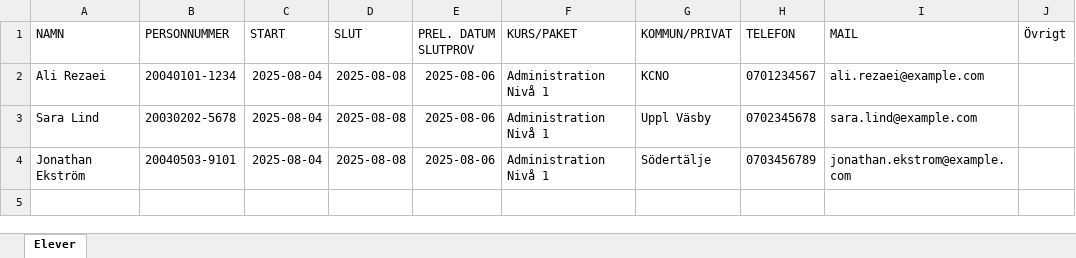
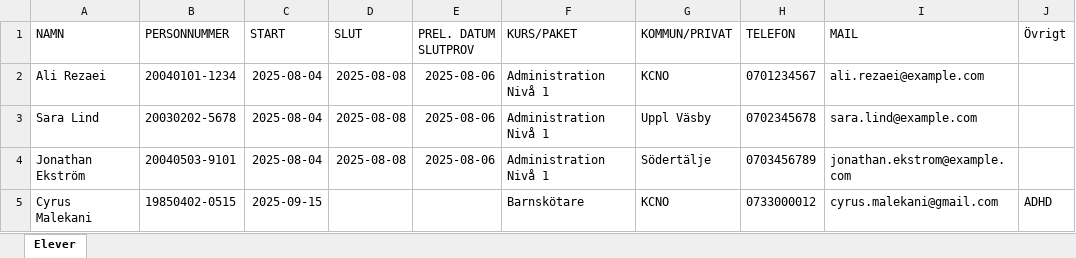
Before and after one commit to rgxcool/full_upwork, an Excel workbook: backend/docs/elever Cyrus.xlsx, sheet Elever, drawn as a sheet; values as stored, in another font and other column widths than the file's, no borders; the diff names each change by its address in the sheet, - before the commit and + after, or states it on an @@ line.

```diff
--- a/backend/docs/elever Cyrus.xlsx (sheet Elever)
+++ b/backend/docs/elever Cyrus.xlsx (sheet Elever)
+row 5: Cyrus Malekani | 19850402-0515 | 2025-09-15 |  |  | Barnskötare | KCNO | 0733000012 | cyrus.malekani@gmail.com | ADHD
```
Also changed, not shown: 5 other files.
